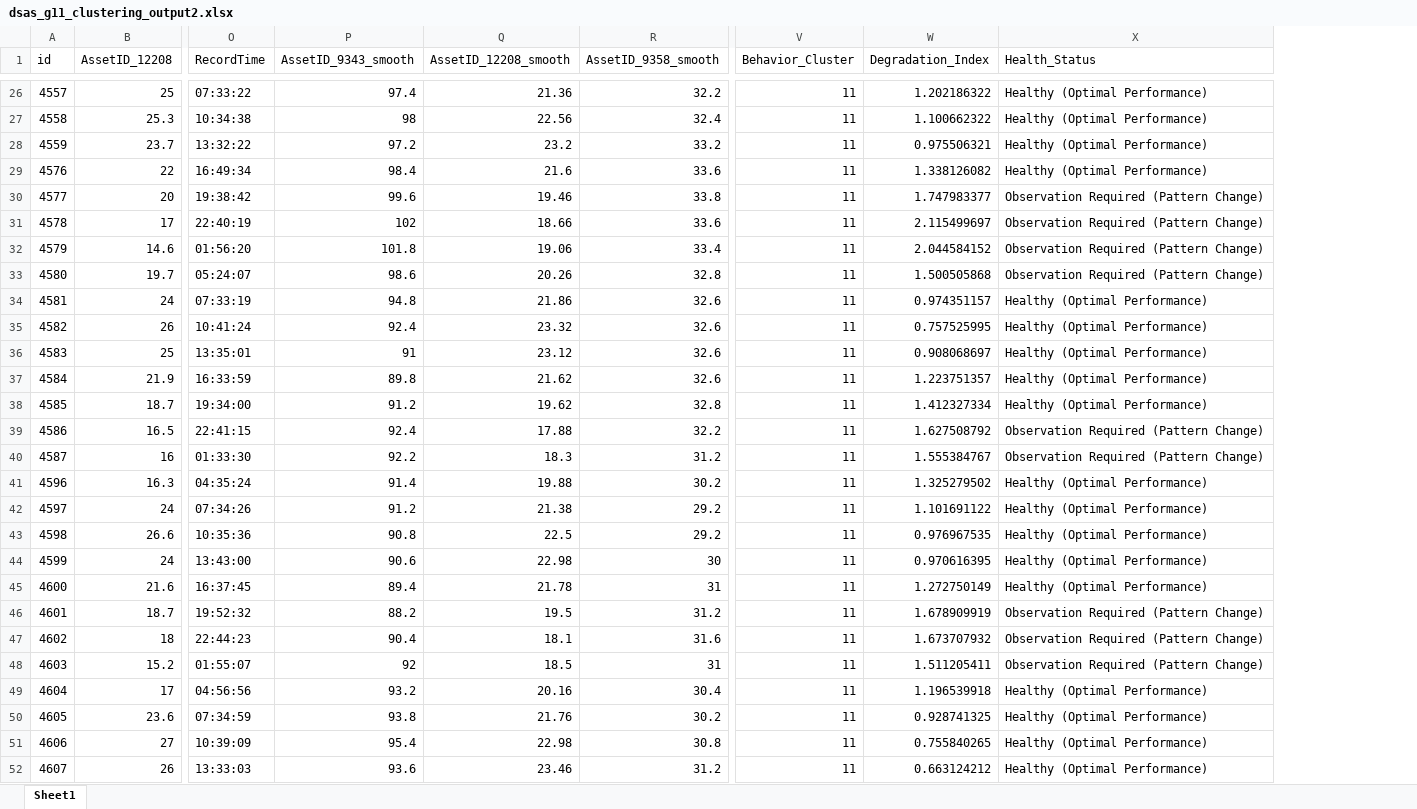
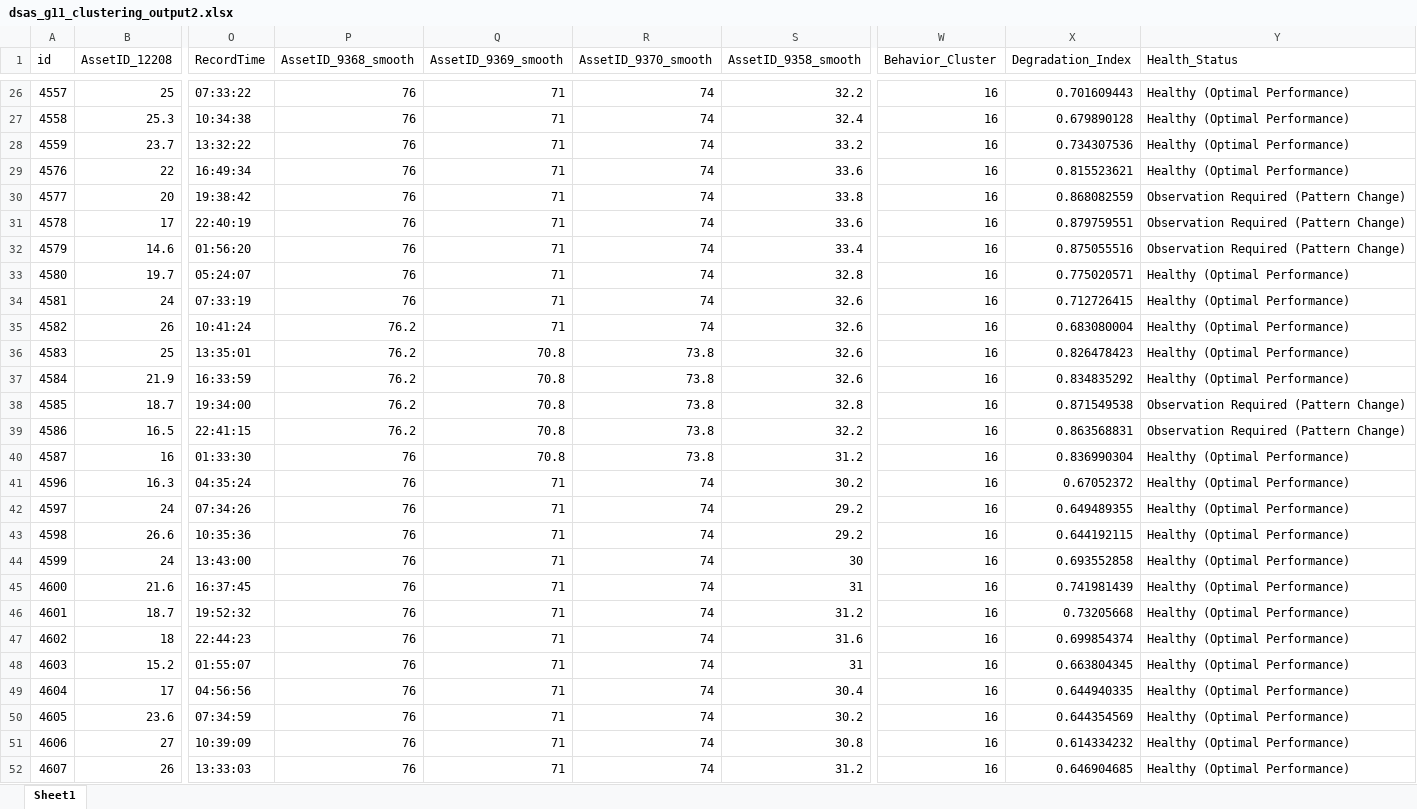
Before and after one commit to reza-pishva/data-driven-predictive-maintenance, an Excel workbook: Techniques/AI Driven Machine Learning and Clustering/outputs/G11/dsas_g11_bearings_vibration_temp_clustering/clustering/dsas_g11_clustering_output2.xlsx, sheet Sheet1, drawn as a sheet; only a part is shown, gaps mark what is left out; values as stored, in another font and other column widths than the file's, no borders; removed rows and columns are numbered as before the commit, all else as after; the diff covers the shown part only; the diff names each change by its address in the sheet, - before the commit and + after, or states it on an @@ line.

```diff
--- a/Techniques/AI Driven Machine Learning and Clustering/outputs/G11/dsas_g11_bearings_vibration_temp_clustering/clustering/dsas_g11_clustering_output2.xlsx (sheet Sheet1)
+++ b/Techniques/AI Driven Machine Learning and Clustering/outputs/G11/dsas_g11_bearings_vibration_temp_clustering/clustering/dsas_g11_clustering_output2.xlsx (sheet Sheet1)
-column P (AssetID_9343_smooth), rows 26-52: 97.4 | 98 | 97.2 | 98.4 | 99.6 | 102 | 101.8 | 98.6 | 94.8 | 92.4 | 91 | 89.8 | 91.2 | 92.4 | 92.2 | 91.4 | 91.2 | 90.8 | 90.6 | 89.4 | 88.2 | 90.4 | 92 | 93.2 | 93.8 | 95.4 | 93.6
-column Q (AssetID_12208_smooth), rows 26-52: 21.36 | 22.56 | 23.2 | 21.6 | 19.46 | 18.66 | 19.06 | 20.26 | 21.86 | 23.32 | 23.12 | 21.62 | 19.62 | 17.88 | 18.3 | 19.88 | 21.38 | 22.5 | 22.98 | 21.78 | 19.5 | 18.1 | 18.5 | 20.16 | 21.76 | 22.98 | 23.46
+column P (AssetID_9368_smooth), rows 26-52: 76 | 76 | 76 | 76 | 76 | 76 | 76 | 76 | 76 | 76.2 | 76.2 | 76.2 | 76.2 | 76.2 | 76 | 76 | 76 | 76 | 76 | 76 | 76 | 76 | 76 | 76 | 76 | 76 | 76
+column Q (AssetID_9369_smooth), rows 26-52: 71 | 71 | 71 | 71 | 71 | 71 | 71 | 71 | 71 | 71 | 70.8 | 70.8 | 70.8 | 70.8 | 70.8 | 71 | 71 | 71 | 71 | 71 | 71 | 71 | 71 | 71 | 71 | 71 | 71
+column R (AssetID_9370_smooth), rows 26-52: 74 | 74 | 74 | 74 | 74 | 74 | 74 | 74 | 74 | 74 | 73.8 | 73.8 | 73.8 | 73.8 | 73.8 | 74 | 74 | 74 | 74 | 74 | 74 | 74 | 74 | 74 | 74 | 74 | 74
-W26:W52 (Behavior_Cluster): 11
+W26:W52 (Behavior_Cluster): 16
-X26 (Degradation_Index): 1.202186322
+X26 (Degradation_Index): 0.701609443
-X27 (Degradation_Index): 1.100662322
+X27 (Degradation_Index): 0.679890128
-X28 (Degradation_Index): 0.975506321
+X28 (Degradation_Index): 0.734307536
-X29 (Degradation_Index): 1.338126082
+X29 (Degradation_Index): 0.815523621
-X30 (Degradation_Index): 1.747983377
+X30 (Degradation_Index): 0.868082559
-X31 (Degradation_Index): 2.115499697
+X31 (Degradation_Index): 0.879759551
-X32 (Degradation_Index): 2.044584152
+X32 (Degradation_Index): 0.875055516
-X33 (Degradation_Index): 1.500505868
+X33 (Degradation_Index): 0.775020571
-Y33 (Health_Status): Observation Required (Pattern Change)
+Y33 (Health_Status): Healthy (Optimal Performance)
-X34 (Degradation_Index): 0.974351157
+X34 (Degradation_Index): 0.712726415
-X35 (Degradation_Index): 0.757525995
+X35 (Degradation_Index): 0.683080004
-X36 (Degradation_Index): 0.908068697
+X36 (Degradation_Index): 0.826478423
-X37 (Degradation_Index): 1.223751357
+X37 (Degradation_Index): 0.834835292
-X38 (Degradation_Index): 1.412327334
+X38 (Degradation_Index): 0.871549538
-Y38 (Health_Status): Healthy (Optimal Performance)
+Y38 (Health_Status): Observation Required (Pattern Change)
-X39 (Degradation_Index): 1.627508792
+X39 (Degradation_Index): 0.863568831
-X40 (Degradation_Index): 1.555384767
+X40 (Degradation_Index): 0.836990304
-Y40 (Health_Status): Observation Required (Pattern Change)
+Y40 (Health_Status): Healthy (Optimal Performance)
-X41 (Degradation_Index): 1.325279502
+X41 (Degradation_Index): 0.67052372
-X42 (Degradation_Index): 1.101691122
+X42 (Degradation_Index): 0.649489355
-X43 (Degradation_Index): 0.976967535
+X43 (Degradation_Index): 0.644192115
-X44 (Degradation_Index): 0.970616395
+X44 (Degradation_Index): 0.693552858
-X45 (Degradation_Index): 1.272750149
+X45 (Degradation_Index): 0.741981439
-X46 (Degradation_Index): 1.678909919
+X46 (Degradation_Index): 0.73205668
-Y46:Y48 (Health_Status): Observation Required (Pattern Change)
+Y46:Y48 (Health_Status): Healthy (Optimal Performance)
-X47 (Degradation_Index): 1.673707932
+X47 (Degradation_Index): 0.699854374
-X48 (Degradation_Index): 1.511205411
+X48 (Degradation_Index): 0.663804345
-X49 (Degradation_Index): 1.196539918
+X49 (Degradation_Index): 0.644940335
-X50 (Degradation_Index): 0.928741325
+X50 (Degradation_Index): 0.644354569
-X51 (Degradation_Index): 0.755840265
+X51 (Degradation_Index): 0.614334232
-X52 (Degradation_Index): 0.663124212
+X52 (Degradation_Index): 0.646904685
```
Also changed, not shown: 416 edited cells elsewhere in this sheet, Techniques/AI Driven Machine Learning and Clustering/outputs/G11/dsas_g11_bearings_vibration_temp_clustering/clustering/dsas_g11_clustering_output3.xlsx, Techniques/AI Driven Machine Learning and Clustering/outputs/G11/dsas_g11_bearings_vibration_temp_clustering/clustering/dsas_g11_clustering_output4.xlsx, 8 other files.
